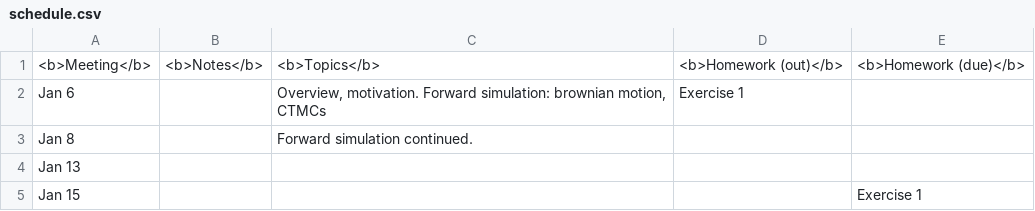
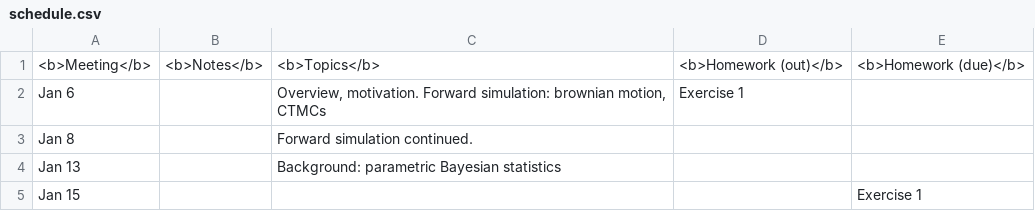
Before and after one commit to snowdj/stochastic_process_notes, a CSV file: schedule.csv, drawn as a sheet.

```diff
--- a/schedule.csv
+++ b/schedule.csv
@@ -3,3 +3,3 @@
 "Jan 8",,"Forward simulation continued.",,
-"Jan 13",,,,
+"Jan 13",,"Background: parametric Bayesian statistics",,
 "Jan 15",,,,"Exercise 1"
```
Also changed, not shown: 16 other files.
